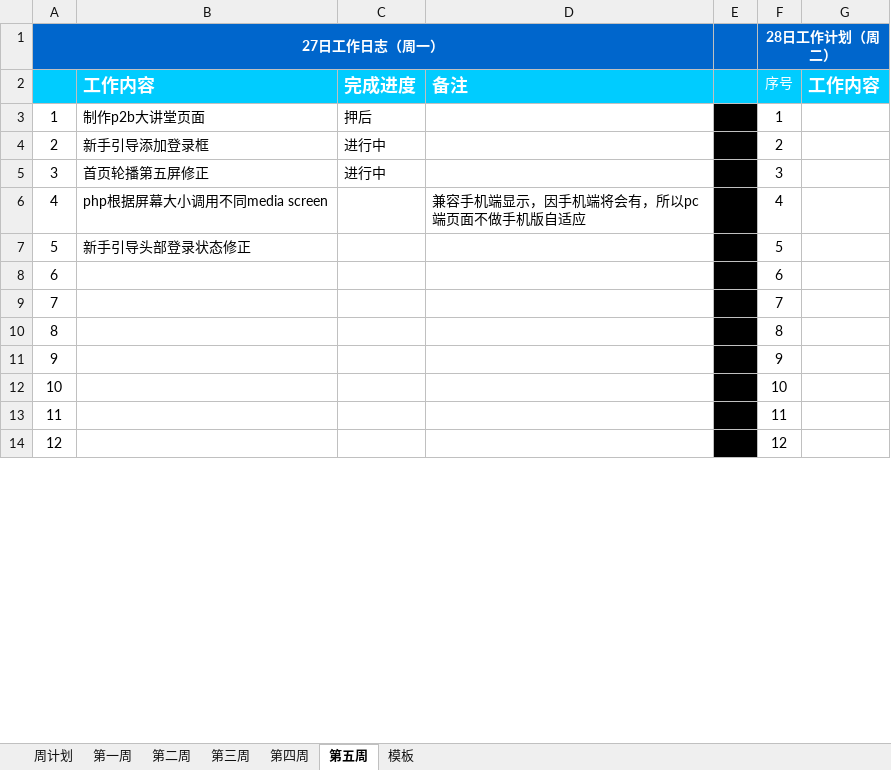
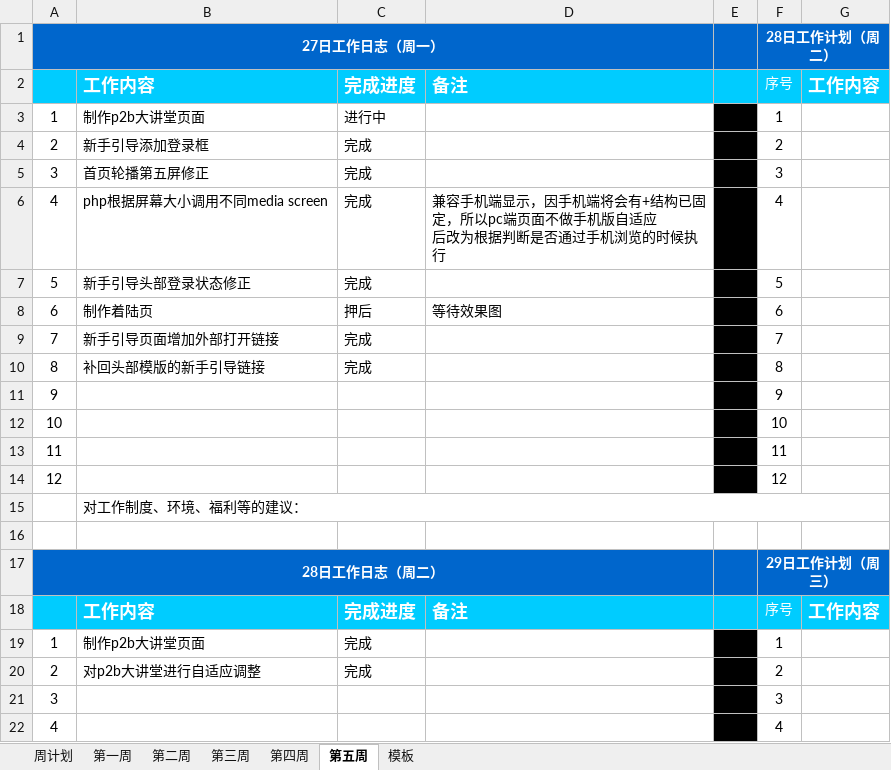
Before and after one commit to kousuke2010/kousuke2010.github.io, an Excel workbook: working/工作日志.杨炜.4月份.xlsx, sheet 第五周, drawn as a sheet; only a part is shown; the shorter side is filled out with more unchanged rows; values as stored, in another font and other column widths than the file's, no borders; ↵ is a line break in a cell; the diff covers the shown part only; the diff names each change by its address in the sheet, - before the commit and + after, or states it on an @@ line.

```diff
--- a/working/工作日志.杨炜.4月份.xlsx (sheet 第五周)
+++ b/working/工作日志.杨炜.4月份.xlsx (sheet 第五周)
-C3: 押后
+C3: 进行中
-C4:C5: 进行中
+C4:C5: 完成
-C6:C7: (empty)
+C6:C7: 完成
-D6: 兼容手机端显示，因手机端将会有，所以pc端页面不做手机版自适应
+D6: 兼容手机端显示，因手机端将会有+结构已固定，所以pc端页面不做手机版自适应 ↵ 后改为根据判断是否通过手机浏览的时候执行
+row 8: 6 | 制作着陆页 | 押后 | 等待效果图 |  | 6
+row 9: 7 | 新手引导页面增加外部打开链接 | 完成 |  |  | 7
+row 10: 8 | 补回头部模版的新手引导链接 | 完成 |  |  | 8
+row 11: 9 |  |  |  |  | 9
+row 12: 10 |  |  |  |  | 10
+row 13: 11 |  |  |  |  | 11
+row 14: 12 |  |  |  |  | 12
+row 15:  | 对工作制度、环境、福利等的建议：
+row 16: (empty)
+row 17: 28日工作日志（周二） |  |  |  |  | 29日工作计划（周三）
+row 18:  | 工作内容 | 完成进度 | 备注 |  | 序号 | 工作内容
+row 19: 1 | 制作p2b大讲堂页面 | 完成 |  |  | 1
+row 20: 2 | 对p2b大讲堂进行自适应调整 | 完成 |  |  | 2
+row 21: 3 |  |  |  |  | 3
+row 22: 4 |  |  |  |  | 4
```
Also changed, not shown: 33 added rows elsewhere in this sheet, 4 other files.
